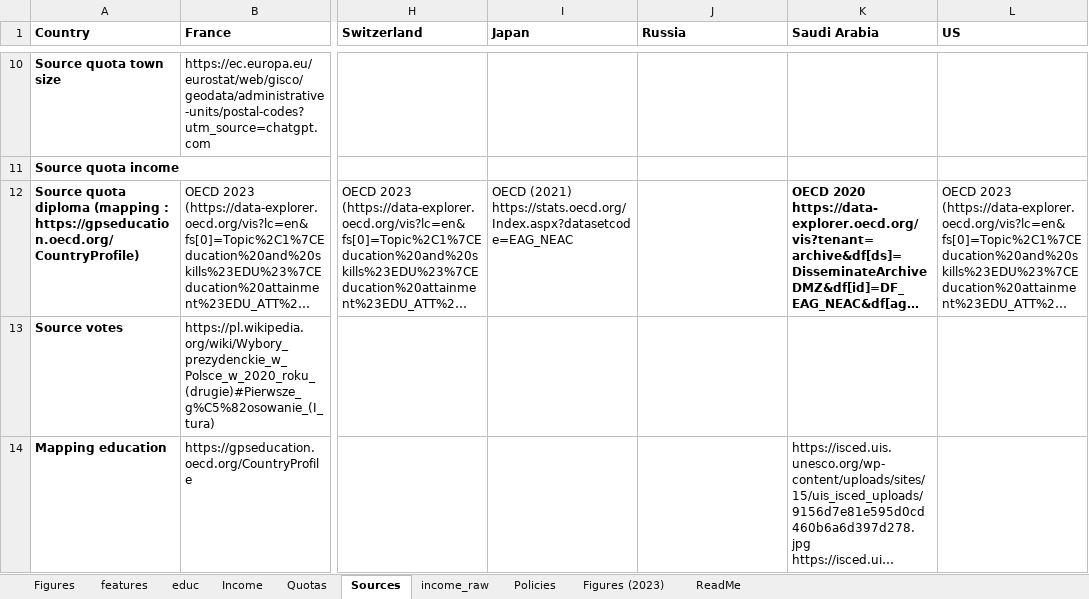
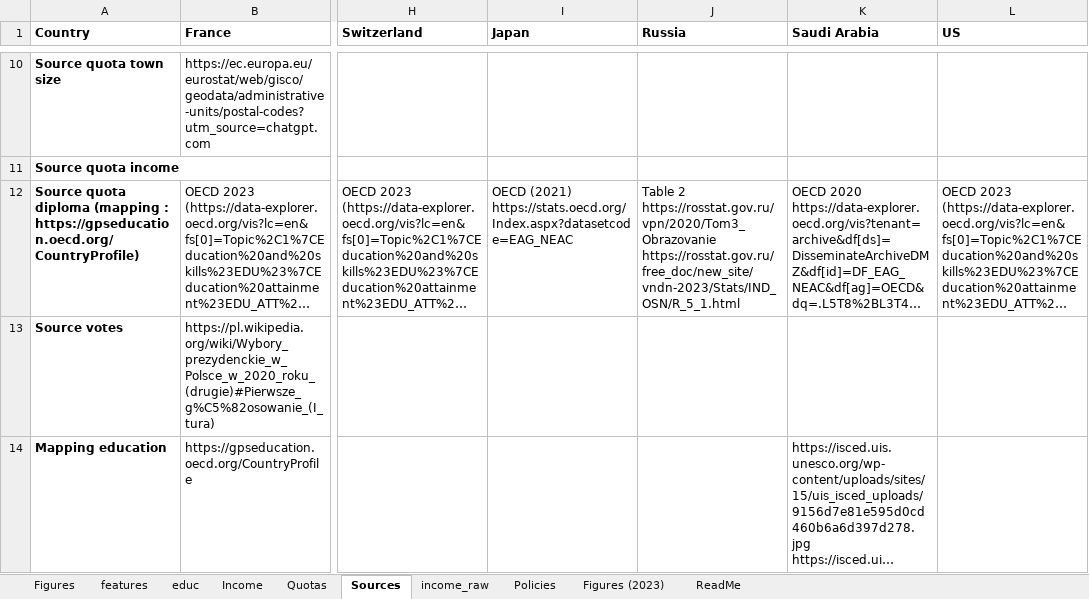
Before and after one commit to bixiou/robustness_global_redistr, an Excel workbook: questionnaire/sources.xlsx, sheet Sources, drawn as a sheet; only a part is shown, gaps mark what is left out; long unchanged cells end in …; values as stored, in another font and other column widths than the file's, no borders; conditional formats not drawn; the diff names each change by its address in the sheet, - before the commit and + after, or states it on an @@ line.

```diff
--- a/questionnaire/sources.xlsx (sheet Sources)
+++ b/questionnaire/sources.xlsx (sheet Sources)
-J12 (Russia): (empty)
+J12 (Russia): Table 2 https://rosstat.gov.ru/vpn/2020/Tom3_Obrazovanie https://rosstat.gov.ru/free_doc/new_site/vndn-2023/Stats/IND_OSN/R_5_1.html
-K12 bold: on
+K12 bold: off
```
Also changed, not shown: sheet educ, sheet Figures, sheet features, 1 other file.
